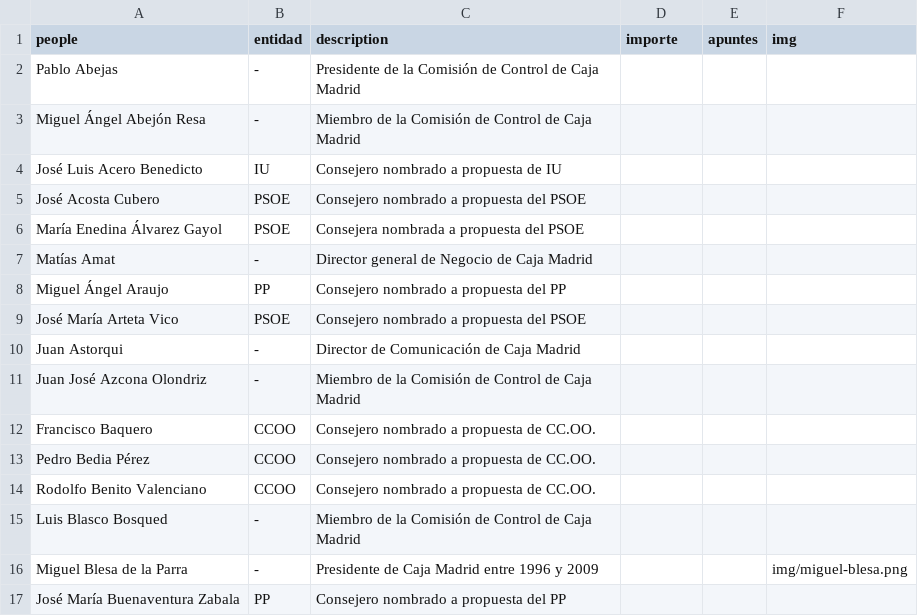
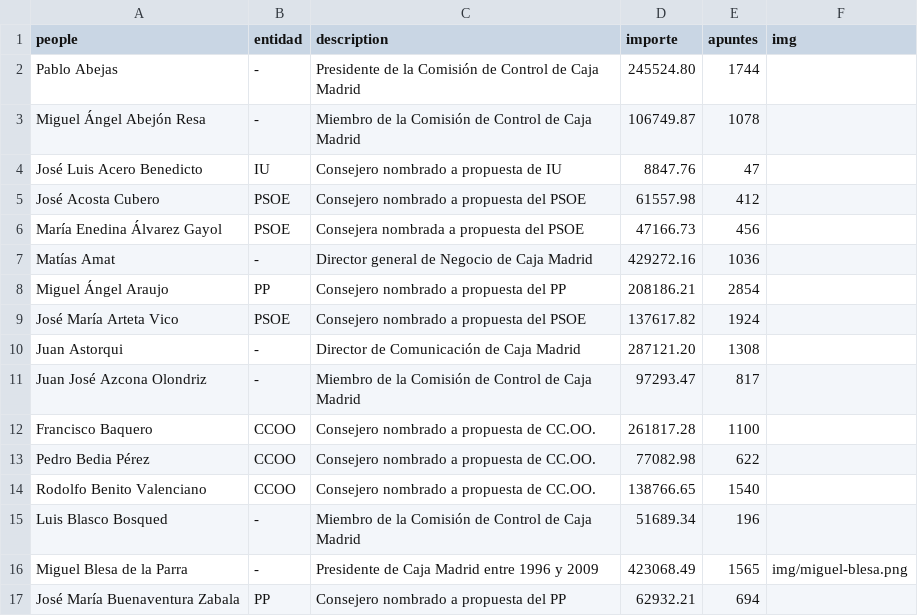
Before and after one commit to numeroteca/tarjetasblack, a TSV file: data/viplist.tsv, drawn as a sheet; only a part is shown; the diff covers the shown part only.

Commit message:
Adds missing data (importe, nº apuntes) for some people in viplist

```diff
--- a/data/viplist.tsv
+++ b/data/viplist.tsv
@@ -1,17 +1,17 @@
 people	entidad	description	importe	apuntes	img
-Pablo Abejas	-	Presidente de la Comisión de Control de Caja Madrid
-Miguel Ángel Abejón Resa	-	Miembro de la Comisión de Control de Caja Madrid
-José Luis Acero Benedicto	IU	Consejero nombrado a propuesta de IU
-José Acosta Cubero	PSOE	Consejero nombrado a propuesta del PSOE
-María Enedina Álvarez Gayol	PSOE	Consejera nombrada a propuesta del PSOE
-Matías Amat	-	Director general de Negocio de Caja Madrid
-Miguel Ángel Araujo	PP	Consejero nombrado a propuesta del PP
-José María Arteta Vico	PSOE	Consejero nombrado a propuesta del PSOE
-Juan Astorqui	-	Director de Comunicación de Caja Madrid
-Juan José Azcona Olondriz	-	Miembro de la Comisión de Control de Caja Madrid
-Francisco Baquero	CCOO	Consejero nombrado a propuesta de CC.OO.
-Pedro Bedia Pérez	CCOO	Consejero nombrado a propuesta de CC.OO.
-Rodolfo Benito Valenciano	CCOO	Consejero nombrado a propuesta de CC.OO.
-Luis Blasco Bosqued	-	Miembro de la Comisión de Control de Caja Madrid
-Miguel Blesa de la Parra	-	Presidente de Caja Madrid entre 1996 y 2009			img/miguel-blesa.png
-José María Buenaventura Zabala	PP	Consejero nombrado a propuesta del PP
+Pablo Abejas	-	Presidente de la Comisión de Control de Caja Madrid	245524.80	1744
+Miguel Ángel Abejón Resa	-	Miembro de la Comisión de Control de Caja Madrid	106749.87	1078
+José Luis Acero Benedicto	IU	Consejero nombrado a propuesta de IU	8847.76	47
+José Acosta Cubero	PSOE	Consejero nombrado a propuesta del PSOE	61557.98	412
+María Enedina Álvarez Gayol	PSOE	Consejera nombrada a propuesta del PSOE	47166.73	456
+Matías Amat	-	Director general de Negocio de Caja Madrid	429272.16	1036
+Miguel Ángel Araujo	PP	Consejero nombrado a propuesta del PP	208186.21	2854
+José María Arteta Vico	PSOE	Consejero nombrado a propuesta del PSOE	137617.82	1924
+Juan Astorqui	-	Director de Comunicación de Caja Madrid	287121.20	1308
+Juan José Azcona Olondriz	-	Miembro de la Comisión de Control de Caja Madrid	97293.47	817
+Francisco Baquero	CCOO	Consejero nombrado a propuesta de CC.OO.	261817.28	1100
+Pedro Bedia Pérez	CCOO	Consejero nombrado a propuesta de CC.OO.	77082.98	622
+Rodolfo Benito Valenciano	CCOO	Consejero nombrado a propuesta de CC.OO.	138766.65	1540
+Luis Blasco Bosqued	-	Miembro de la Comisión de Control de Caja Madrid	51689.34	196
+Miguel Blesa de la Parra	-	Presidente de Caja Madrid entre 1996 y 2009	423068.49	1565	img/miguel-blesa.png
+José María Buenaventura Zabala	PP	Consejero nombrado a propuesta del PP	62932.21	694
```
Also changed, not shown: 10 edited cells elsewhere in this file.
